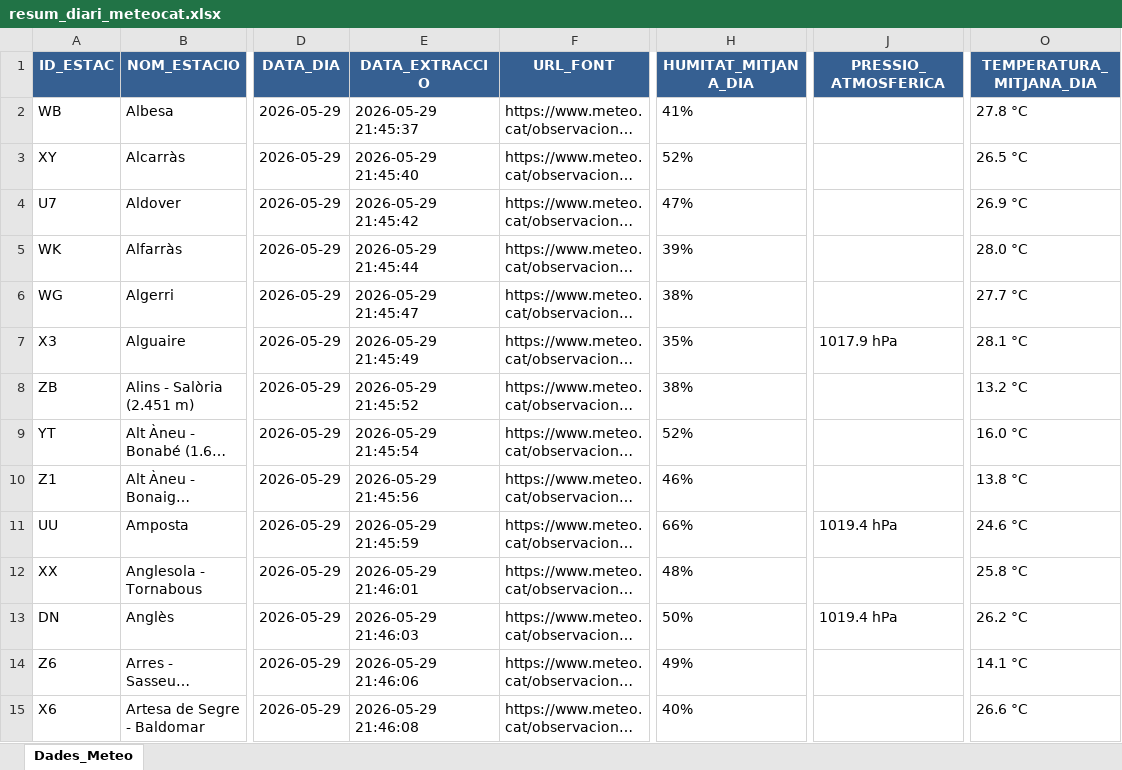
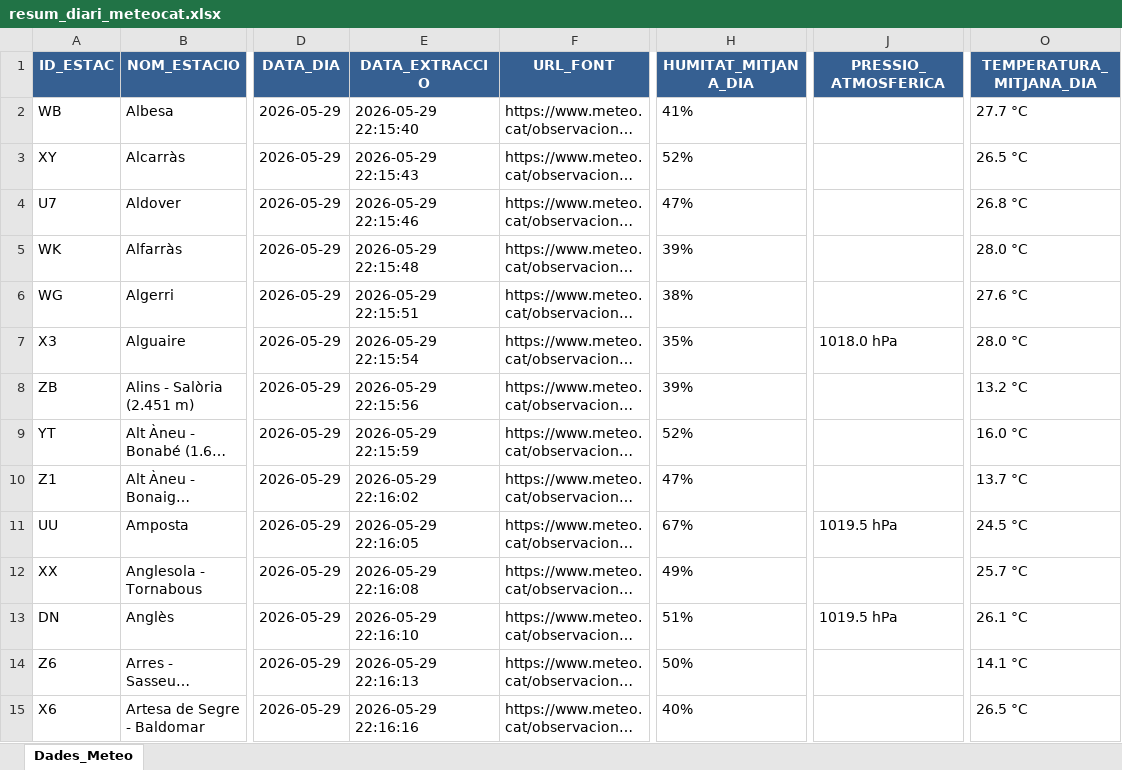
Before and after one commit to joandecorts/getdailydate, an Excel workbook: src/data/resum_diari_meteocat.xlsx, sheet Dades_Meteo, drawn as a sheet; only a part is shown, gaps mark what is left out; long unchanged cells end in …; values as stored, in another font and other column widths than the file's, no borders; the diff covers the shown part only; the diff names each change by its address in the sheet, - before the commit and + after, or states it on an @@ line.

```diff
--- a/src/data/resum_diari_meteocat.xlsx (sheet Dades_Meteo)
+++ b/src/data/resum_diari_meteocat.xlsx (sheet Dades_Meteo)
-E2 (DATA_EXTRACCIO): 2026-05-29 21:45:37
+E2 (DATA_EXTRACCIO): 2026-05-29 22:15:40
-O2 (TEMPERATURA_MITJANA_DIA): 27.8 °C
+O2 (TEMPERATURA_MITJANA_DIA): 27.7 °C
-E3 (DATA_EXTRACCIO): 2026-05-29 21:45:40
+E3 (DATA_EXTRACCIO): 2026-05-29 22:15:43
-E4 (DATA_EXTRACCIO): 2026-05-29 21:45:42
+E4 (DATA_EXTRACCIO): 2026-05-29 22:15:46
-O4 (TEMPERATURA_MITJANA_DIA): 26.9 °C
+O4 (TEMPERATURA_MITJANA_DIA): 26.8 °C
-E5 (DATA_EXTRACCIO): 2026-05-29 21:45:44
+E5 (DATA_EXTRACCIO): 2026-05-29 22:15:48
-E6 (DATA_EXTRACCIO): 2026-05-29 21:45:47
+E6 (DATA_EXTRACCIO): 2026-05-29 22:15:51
-O6 (TEMPERATURA_MITJANA_DIA): 27.7 °C
+O6 (TEMPERATURA_MITJANA_DIA): 27.6 °C
-E7 (DATA_EXTRACCIO): 2026-05-29 21:45:49
+E7 (DATA_EXTRACCIO): 2026-05-29 22:15:54
-J7 (PRESSIO_ATMOSFERICA): 1017.9 hPa
+J7 (PRESSIO_ATMOSFERICA): 1018.0 hPa
-O7 (TEMPERATURA_MITJANA_DIA): 28.1 °C
+O7 (TEMPERATURA_MITJANA_DIA): 28.0 °C
-E8 (DATA_EXTRACCIO): 2026-05-29 21:45:52
+E8 (DATA_EXTRACCIO): 2026-05-29 22:15:56
-H8 (HUMITAT_MITJANA_DIA): 38%
+H8 (HUMITAT_MITJANA_DIA): 39%
-E9 (DATA_EXTRACCIO): 2026-05-29 21:45:54
+E9 (DATA_EXTRACCIO): 2026-05-29 22:15:59
-E10 (DATA_EXTRACCIO): 2026-05-29 21:45:56
+E10 (DATA_EXTRACCIO): 2026-05-29 22:16:02
-H10 (HUMITAT_MITJANA_DIA): 46%
+H10 (HUMITAT_MITJANA_DIA): 47%
-O10 (TEMPERATURA_MITJANA_DIA): 13.8 °C
+O10 (TEMPERATURA_MITJANA_DIA): 13.7 °C
-E11 (DATA_EXTRACCIO): 2026-05-29 21:45:59
+E11 (DATA_EXTRACCIO): 2026-05-29 22:16:05
-H11 (HUMITAT_MITJANA_DIA): 66%
+H11 (HUMITAT_MITJANA_DIA): 67%
-J11 (PRESSIO_ATMOSFERICA): 1019.4 hPa
+J11 (PRESSIO_ATMOSFERICA): 1019.5 hPa
-O11 (TEMPERATURA_MITJANA_DIA): 24.6 °C
+O11 (TEMPERATURA_MITJANA_DIA): 24.5 °C
-E12 (DATA_EXTRACCIO): 2026-05-29 21:46:01
+E12 (DATA_EXTRACCIO): 2026-05-29 22:16:08
-H12 (HUMITAT_MITJANA_DIA): 48%
+H12 (HUMITAT_MITJANA_DIA): 49%
-O12 (TEMPERATURA_MITJANA_DIA): 25.8 °C
+O12 (TEMPERATURA_MITJANA_DIA): 25.7 °C
-E13 (DATA_EXTRACCIO): 2026-05-29 21:46:03
+E13 (DATA_EXTRACCIO): 2026-05-29 22:16:10
-H13 (HUMITAT_MITJANA_DIA): 50%
+H13 (HUMITAT_MITJANA_DIA): 51%
-J13 (PRESSIO_ATMOSFERICA): 1019.4 hPa
+J13 (PRESSIO_ATMOSFERICA): 1019.5 hPa
-O13 (TEMPERATURA_MITJANA_DIA): 26.2 °C
+O13 (TEMPERATURA_MITJANA_DIA): 26.1 °C
-E14 (DATA_EXTRACCIO): 2026-05-29 21:46:06
+E14 (DATA_EXTRACCIO): 2026-05-29 22:16:13
-H14 (HUMITAT_MITJANA_DIA): 49%
+H14 (HUMITAT_MITJANA_DIA): 50%
-E15 (DATA_EXTRACCIO): 2026-05-29 21:46:08
+E15 (DATA_EXTRACCIO): 2026-05-29 22:16:16
-O15 (TEMPERATURA_MITJANA_DIA): 26.6 °C
+O15 (TEMPERATURA_MITJANA_DIA): 26.5 °C
```
Also changed, not shown: 447 edited cells elsewhere in this sheet, 3 other files.
